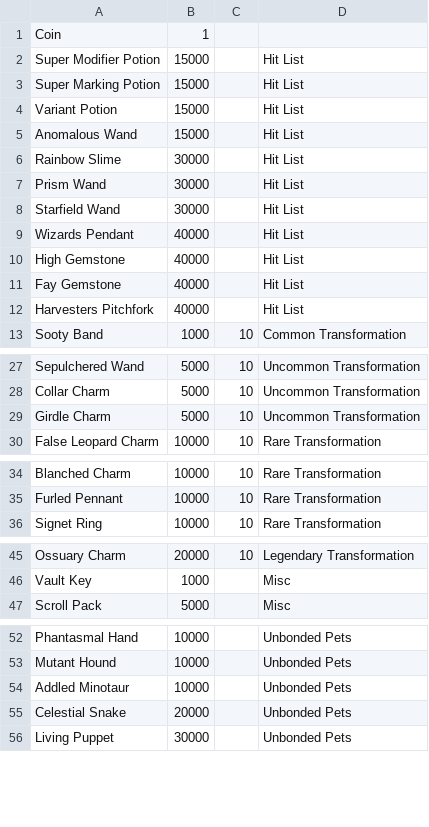
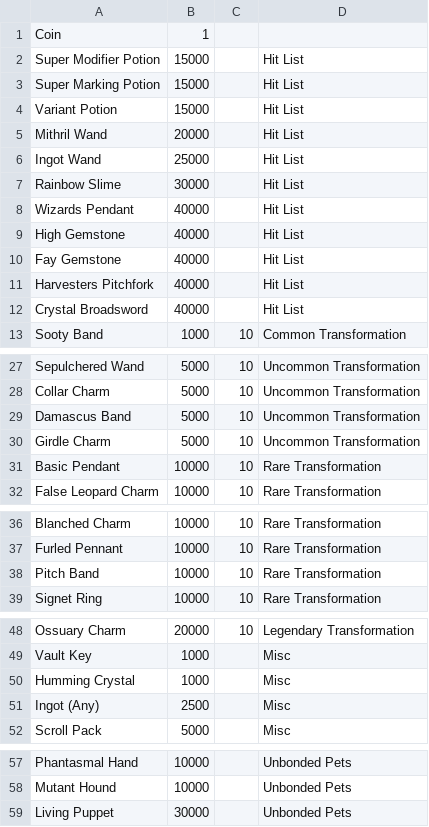
Before and after one commit to cattepunk/Catteculator, a CSV file: items.csv, drawn as a sheet; only a part is shown, gaps mark what is left out.

Commit message:
Update items.csv
Updating item values with new items

```diff
--- a/items.csv
+++ b/items.csv
@@ -4,6 +4,5 @@ Super Marking Potion, 15000, , Hit List
 Variant Potion, 15000, , Hit List
-Anomalous Wand, 15000, , Hit List
+Mithril Wand, 20000, , Hit List
+Ingot Wand, 25000, , Hit List
 Rainbow Slime, 30000, , Hit List
-Prism Wand, 30000, , Hit List
-Starfield Wand, 30000, , Hit List
 Wizards Pendant, 40000, , Hit List
@@ -12,2 +11,3 @@ Fay Gemstone, 40000, , Hit List
 Harvesters Pitchfork, 40000, , Hit List
+Crystal Broadsword, 40000, , Hit List
 Sooty Band, 1000, 10, Common Transformation
@@ -28,3 +28,5 @@ Sepulchered Wand, 5000, 10, Uncommon Transformation
 Collar Charm, 5000, 10, Uncommon Transformation
+Damascus Band, 5000, 10, Uncommon Transformation
 Girdle Charm, 5000, 10, Uncommon Transformation
+Basic Pendant, 10000, 10, Rare Transformation
 False Leopard Charm, 10000, 10, Rare Transformation
@@ -35,2 +37,3 @@ Blanched Charm, 10000, 10, Rare Transformation
 Furled Pennant, 10000, 10, Rare Transformation
+Pitch Band, 10000, 10, Rare Transformation
 Signet Ring, 10000, 10, Rare Transformation
@@ -46,2 +49,4 @@ Ossuary Charm, 20000, 10, Legendary Transformation
 Vault Key, 1000, , Misc
+Humming Crystal, 1000, , Misc
+Ingot (Any), 2500, , Misc
 Scroll Pack, 5000, , Misc
@@ -53,4 +58,2 @@ Phantasmal Hand, 10000, , Unbonded Pets
 Mutant Hound, 10000, , Unbonded Pets
-Addled Minotaur, 10000, , Unbonded Pets
-Celestial Snake, 20000, , Unbonded Pets
 Living Puppet, 30000, , Unbonded Pets
```
